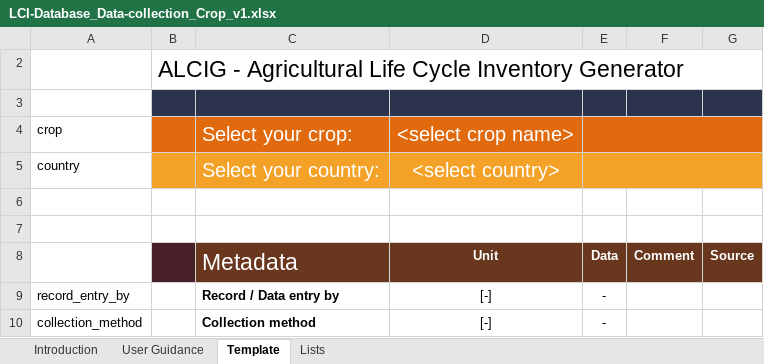
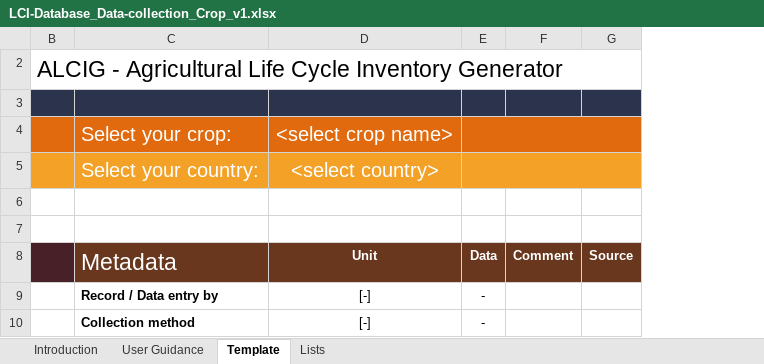
Before and after one commit to ecoinvent-it/sri-crop-tool, an Excel workbook: src/main/dart/web/LCI-Database_Data-collection_Crop_v1.xlsx, sheet Template, drawn as a sheet; only a part is shown; values as stored, in another font and other column widths than the file's, no borders; charts and pictures not drawn; the diff names each change by its address in the sheet, - before the commit and + after, or states it on an @@ line.

Commit message:
change transport and packaging model for ecoinvent, + add horticultural oil in these models + hide hidden column in template (oups)

```diff
--- a/src/main/dart/web/LCI-Database_Data-collection_Crop_v1.xlsx (sheet Template)
+++ b/src/main/dart/web/LCI-Database_Data-collection_Crop_v1.xlsx (sheet Template)
@@ column A hidden, rows 4-10: crop | country |  |  |  | record_entry_by | collection_method @@
```
Also changed, not shown: 5 other files.
